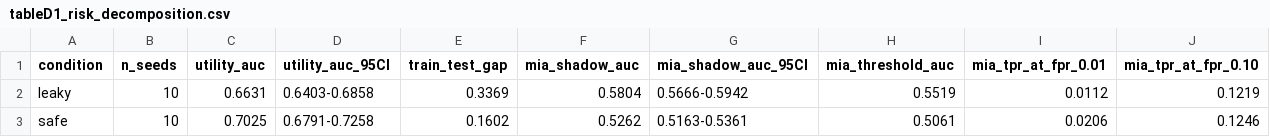
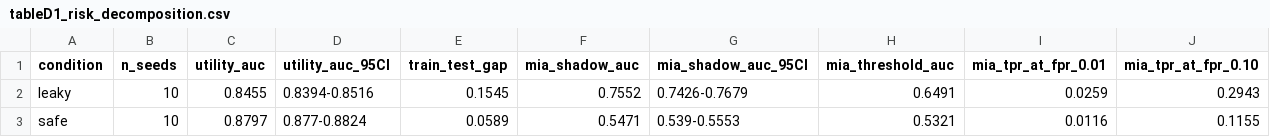
Before and after one commit to FMDR-YU/safe-model-bundle, a CSV file: results/tableD1_risk_decomposition.csv, drawn as a sheet.

```diff
--- a/results/tableD1_risk_decomposition.csv
+++ b/results/tableD1_risk_decomposition.csv
@@ -1,3 +1,3 @@
 condition,n_seeds,utility_auc,utility_auc_95CI,train_test_gap,mia_shadow_auc,mia_shadow_auc_95CI,mia_threshold_auc,mia_tpr_at_fpr_0.01,mia_tpr_at_fpr_0.10
-leaky,10,0.6631,0.6403-0.6858,0.3369,0.5804,0.5666-0.5942,0.5519,0.0112,0.1219
-safe,10,0.7025,0.6791-0.7258,0.1602,0.5262,0.5163-0.5361,0.5061,0.0206,0.1246
+leaky,10,0.8455,0.8394-0.8516,0.1545,0.7552,0.7426-0.7679,0.6491,0.0259,0.2943
+safe,10,0.8797,0.877-0.8824,0.0589,0.5471,0.539-0.5553,0.5321,0.0116,0.1155
```
Also changed, not shown: results/tableD2_format_comparison.csv, results/tableD3_three_gate_results.csv, 31 other files.
